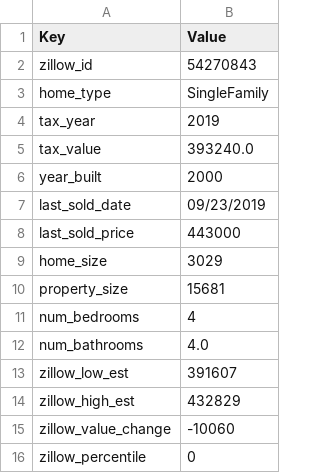
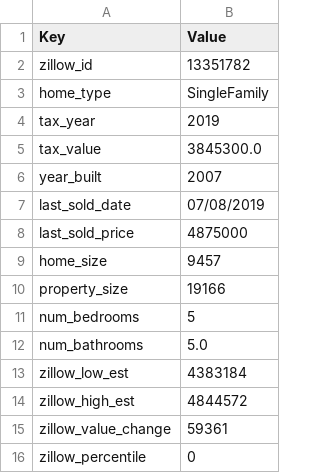
Before and after one commit to ccirelli2/property_scraper, a CSV file: zillow_api_data.csv, drawn as a sheet.

```diff
--- a/zillow_api_data.csv
+++ b/zillow_api_data.csv
@@ -1,16 +1,16 @@
 Key, Value
-zillow_id,54270843
+zillow_id,13351782
 home_type,SingleFamily
 tax_year,2019
-tax_value,393240.0
-year_built,2000
-last_sold_date,09/23/2019
-last_sold_price,443000
-home_size,3029
-property_size,15681
-num_bedrooms,4
-num_bathrooms,4.0
-zillow_low_est,391607
-zillow_high_est,432829
-zillow_value_change,-10060
+tax_value,3845300.0
+year_built,2007
+last_sold_date,07/08/2019
+last_sold_price,4875000
+home_size,9457
+property_size,19166
+num_bedrooms,5
+num_bathrooms,5.0
+zillow_low_est,4383184
+zillow_high_est,4844572
+zillow_value_change,59361
 zillow_percentile,0
```
Also changed, not shown: 5 other files.
